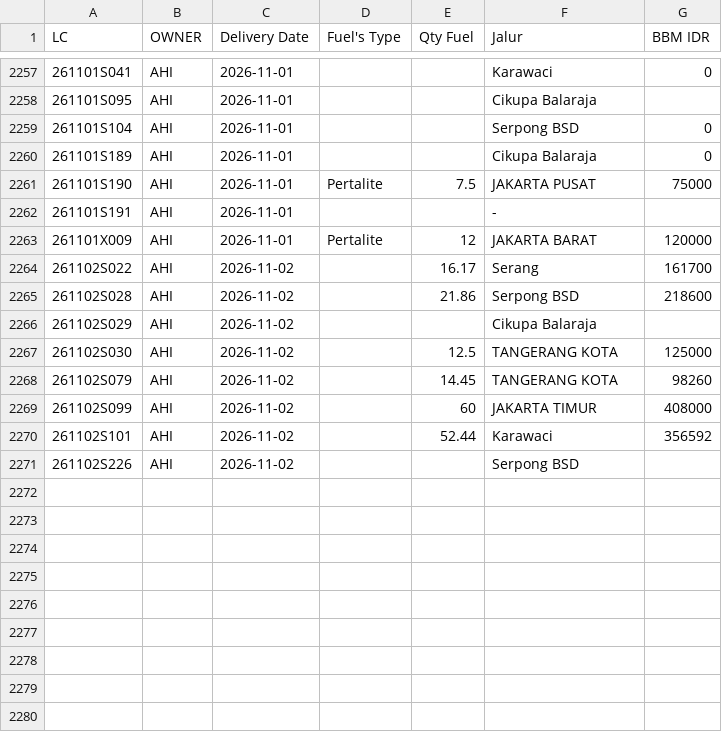
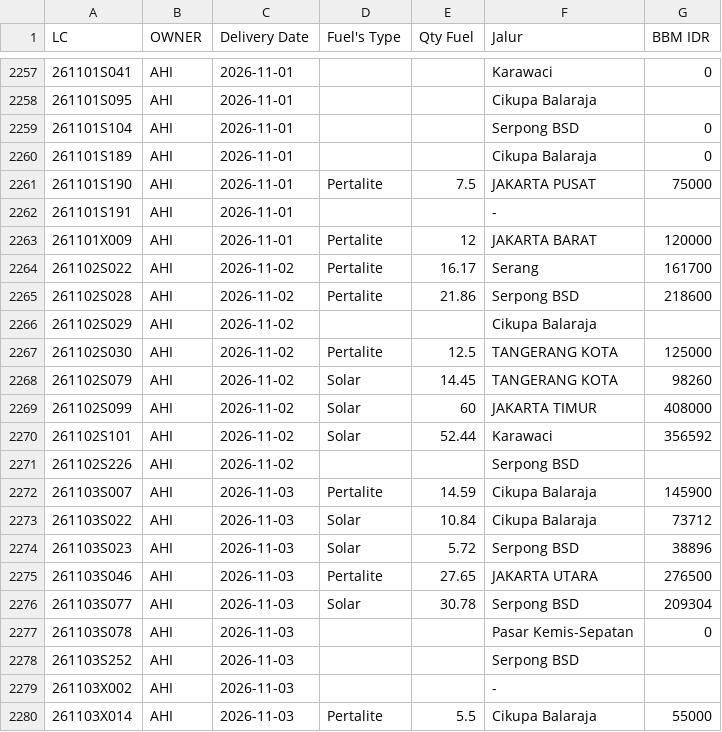
Before and after one commit to heylilyloops/Dashboard-Fuel-Usage-, a CSV file: data/HUB_AHI_ALSUT.csv, drawn as a sheet; only a part is shown, gaps mark what is left out.

```diff
--- a/data/HUB_AHI_ALSUT.csv
+++ b/data/HUB_AHI_ALSUT.csv
@@ -2263,9 +2263,18 @@ LC,OWNER,Delivery Date,Fuel's Type,Qty Fuel,Jalur,BBM IDR
 261101X009,AHI,2026-11-01,Pertalite,12,JAKARTA BARAT,120000
-261102S022,AHI,2026-11-02,,16.17,Serang,161700
-261102S028,AHI,2026-11-02,,21.86,Serpong BSD,218600
+261102S022,AHI,2026-11-02,Pertalite,16.17,Serang,161700
+261102S028,AHI,2026-11-02,Pertalite,21.86,Serpong BSD,218600
 261102S029,AHI,2026-11-02,,,Cikupa Balaraja,
-261102S030,AHI,2026-11-02,,12.5,TANGERANG KOTA,125000
-261102S079,AHI,2026-11-02,,14.45,TANGERANG KOTA,98260
-261102S099,AHI,2026-11-02,,60,JAKARTA TIMUR,408000
-261102S101,AHI,2026-11-02,,52.44,Karawaci,356592
+261102S030,AHI,2026-11-02,Pertalite,12.5,TANGERANG KOTA,125000
+261102S079,AHI,2026-11-02,Solar,14.45,TANGERANG KOTA,98260
+261102S099,AHI,2026-11-02,Solar,60,JAKARTA TIMUR,408000
+261102S101,AHI,2026-11-02,Solar,52.44,Karawaci,356592
 261102S226,AHI,2026-11-02,,,Serpong BSD,
+261103S007,AHI,2026-11-03,Pertalite,14.59,Cikupa Balaraja,145900
+261103S022,AHI,2026-11-03,Solar,10.84,Cikupa Balaraja,73712
+261103S023,AHI,2026-11-03,Solar,5.72,Serpong BSD,38896
+261103S046,AHI,2026-11-03,Pertalite,27.65,JAKARTA UTARA,276500
+261103S077,AHI,2026-11-03,Solar,30.78,Serpong BSD,209304
+261103S078,AHI,2026-11-03,,,Pasar Kemis-Sepatan,0
+261103S252,AHI,2026-11-03,,,Serpong BSD,
+261103X002,AHI,2026-11-03,,,-,
+261103X014,AHI,2026-11-03,Pertalite,5.5,Cikupa Balaraja,55000
```
Also changed, not shown: data/HCI_CIKUPA.csv, data/KLS_JABABEKA.csv, 32 other files.
